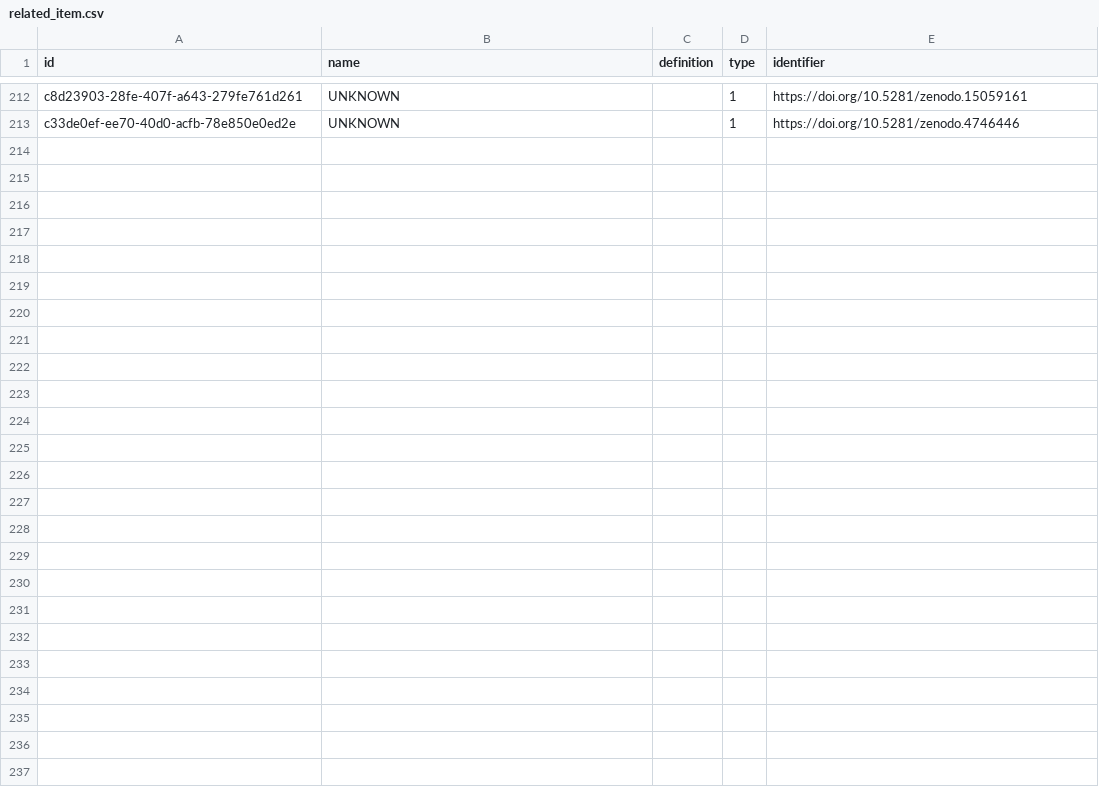
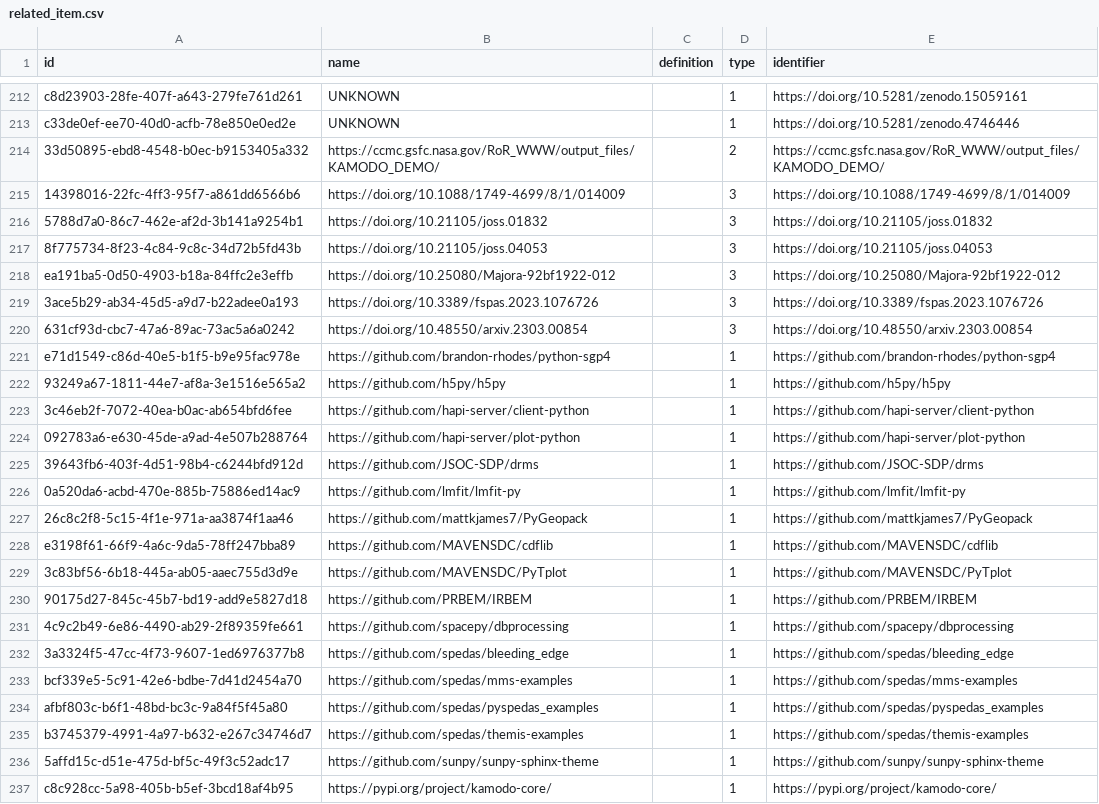
Before and after one commit to Heliophysics-Software-Search-Interface/hssi-website, a CSV file: django/website/config/db/related_item.csv, drawn as a sheet; only a part is shown, gaps mark what is left out.

```diff
--- a/django/website/config/db/related_item.csv
+++ b/django/website/config/db/related_item.csv
@@ -213 +213,25 @@ c8d23903-28fe-407f-a643-279fe761d261,UNKNOWN,,1,https://doi.org/10.5281/zenodo.1
 c33de0ef-ee70-40d0-acfb-78e850e0ed2e,UNKNOWN,,1,https://doi.org/10.5281/zenodo.4746446
+33d50895-ebd8-4548-b0ec-b9153405a332,https://ccmc.gsfc.nasa.gov/RoR_WWW/output_files/KAMODO_DEMO/,,2,https://ccmc.gsfc.nasa.gov/RoR_WWW/output_files/KAMODO_DEMO/
+14398016-22fc-4ff3-95f7-a861dd6566b6,https://doi.org/10.1088/1749-4699/8/1/014009,,3,https://doi.org/10.1088/1749-4699/8/1/014009
+5788d7a0-86c7-462e-af2d-3b141a9254b1,https://doi.org/10.21105/joss.01832,,3,https://doi.org/10.21105/joss.01832
+8f775734-8f23-4c84-9c8c-34d72b5fd43b,https://doi.org/10.21105/joss.04053,,3,https://doi.org/10.21105/joss.04053
+ea191ba5-0d50-4903-b18a-84ffc2e3effb,https://doi.org/10.25080/Majora-92bf1922-012,,3,https://doi.org/10.25080/Majora-92bf1922-012
+3ace5b29-ab34-45d5-a9d7-b22adee0a193,https://doi.org/10.3389/fspas.2023.1076726,,3,https://doi.org/10.3389/fspas.2023.1076726
+631cf93d-cbc7-47a6-89ac-73ac5a6a0242,https://doi.org/10.48550/arxiv.2303.00854,,3,https://doi.org/10.48550/arxiv.2303.00854
+e71d1549-c86d-40e5-b1f5-b9e95fac978e,https://github.com/brandon-rhodes/python-sgp4,,1,https://github.com/brandon-rhodes/python-sgp4
+93249a67-1811-44e7-af8a-3e1516e565a2,https://github.com/h5py/h5py,,1,https://github.com/h5py/h5py
+3c46eb2f-7072-40ea-b0ac-ab654bfd6fee,https://github.com/hapi-server/client-python,,1,https://github.com/hapi-server/client-python
+092783a6-e630-45de-a9ad-4e507b288764,https://github.com/hapi-server/plot-python,,1,https://github.com/hapi-server/plot-python
+39643fb6-403f-4d51-98b4-c6244bfd912d,https://github.com/JSOC-SDP/drms,,1,https://github.com/JSOC-SDP/drms
+0a520da6-acbd-470e-885b-75886ed14ac9,https://github.com/lmfit/lmfit-py,,1,https://github.com/lmfit/lmfit-py
+26c8c2f8-5c15-4f1e-971a-aa3874f1aa46,https://github.com/mattkjames7/PyGeopack,,1,https://github.com/mattkjames7/PyGeopack
+e3198f61-66f9-4a6c-9da5-78ff247bba89,https://github.com/MAVENSDC/cdflib,,1,https://github.com/MAVENSDC/cdflib
+3c83bf56-6b18-445a-ab05-aaec755d3d9e,https://github.com/MAVENSDC/PyTplot,,1,https://github.com/MAVENSDC/PyTplot
+90175d27-845c-45b7-bd19-add9e5827d18,https://github.com/PRBEM/IRBEM,,1,https://github.com/PRBEM/IRBEM
+4c9c2b49-6e86-4490-ab29-2f89359fe661,https://github.com/spacepy/dbprocessing,,1,https://github.com/spacepy/dbprocessing
+3a3324f5-47cc-4f73-9607-1ed6976377b8,https://github.com/spedas/bleeding_edge,,1,https://github.com/spedas/bleeding_edge
+bcf339e5-5c91-42e6-bdbe-7d41d2454a70,https://github.com/spedas/mms-examples,,1,https://github.com/spedas/mms-examples
+afbf803c-b6f1-48bd-bc3c-9a84f5f45a80,https://github.com/spedas/pyspedas_examples,,1,https://github.com/spedas/pyspedas_examples
+b3745379-4991-4a97-b632-e267c34746d7,https://github.com/spedas/themis-examples,,1,https://github.com/spedas/themis-examples
+5affd15c-d51e-475d-bf5c-49f3c52adc17,https://github.com/sunpy/sunpy-sphinx-theme,,1,https://github.com/sunpy/sunpy-sphinx-theme
+c8c928cc-5a98-405b-b5ef-3bcd18af4b95,https://pypi.org/project/kamodo-core/,,1,https://pypi.org/project/kamodo-core/
```
Also changed, not shown: django/website/config/db/award.csv, django/website/config/db/keyword.csv, 8 other files.
